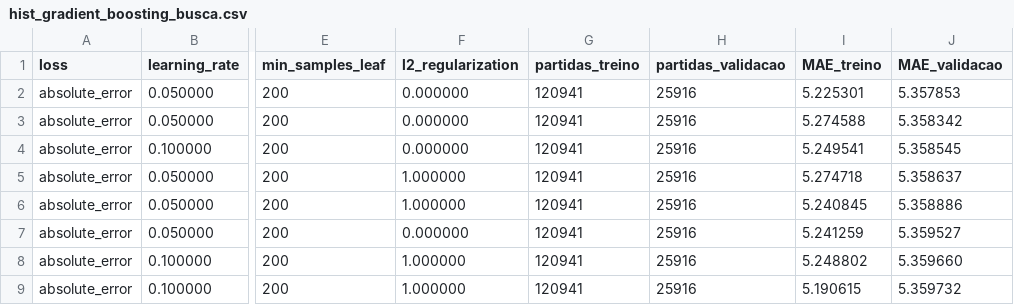
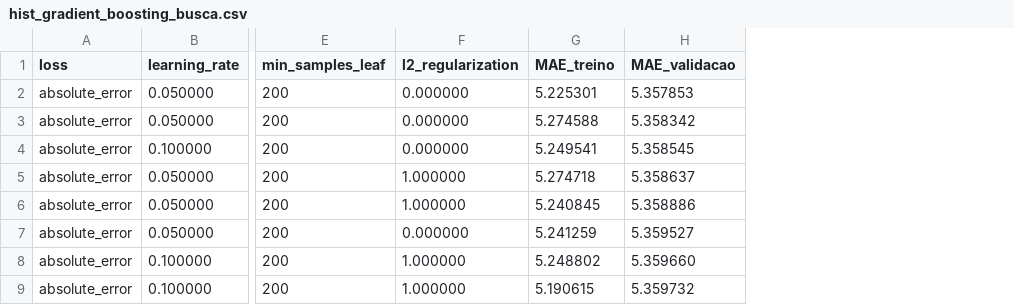
Before and after one commit to lucasccesar/Projeto-IA, a CSV file: results/metrics/hist_gradient_boosting_busca.csv, drawn as a sheet; only a part is shown, gaps mark what is left out; the diff names each change by its address in the sheet, - before the commit and + after, or states it on an @@ line.

```diff
--- a/results/metrics/hist_gradient_boosting_busca.csv
+++ b/results/metrics/hist_gradient_boosting_busca.csv
-column G (partidas_treino), rows 2-9: all 120941
-column H (partidas_validacao), rows 2-9: all 25916
```
Also changed, not shown: results/metrics/hist_gradient_boosting_kills.csv, results/metrics/hist_gradient_boosting_teste.csv.
